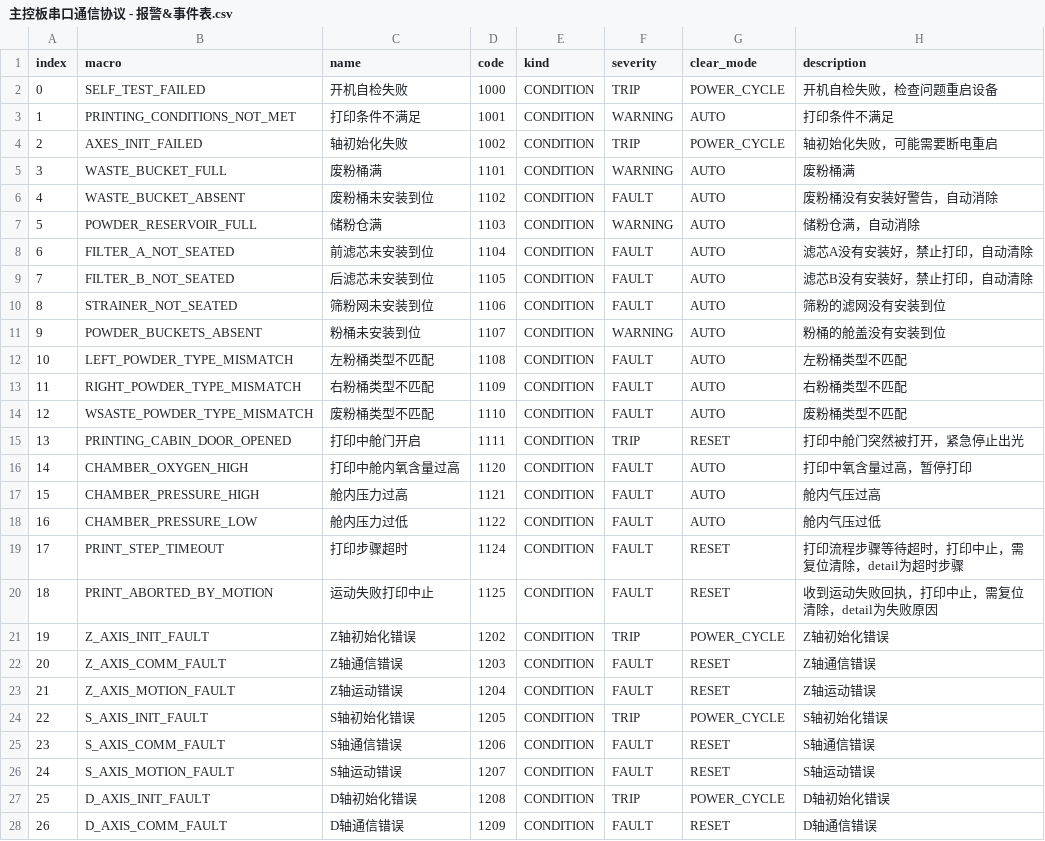
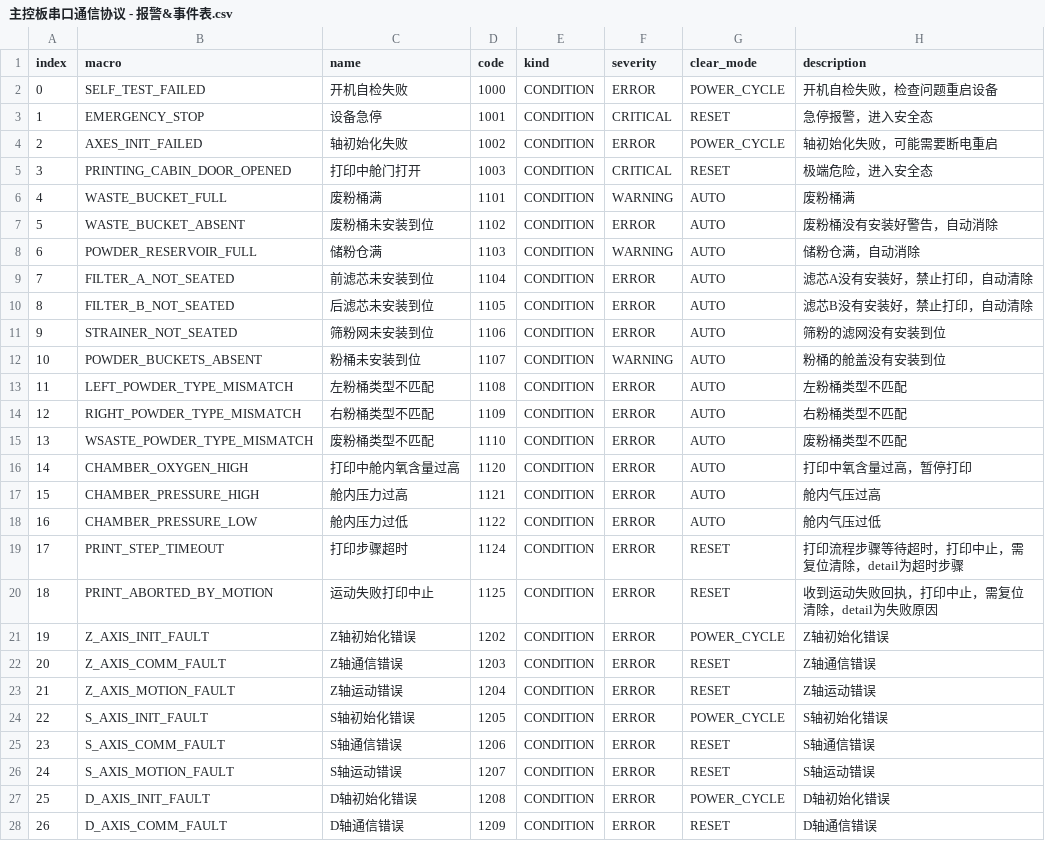
Before and after one commit to HuiMa-UPC/upc, a CSV file: doc/主控板串口通信协议 - 报警&事件表.csv, drawn as a sheet; only a part is shown; removed rows and columns are numbered as before the commit, all else as after; the diff covers the shown part only; the diff names each change by its address in the sheet, - before the commit and + after, or states it on an @@ line.

```diff
--- a/doc/主控板串口通信协议 - 报警&事件表.csv
+++ b/doc/主控板串口通信协议 - 报警&事件表.csv
-F2 (severity): TRIP
+F2 (severity): ERROR
-row 3: 1 | PRINTING_CONDITIONS_NOT_MET | 打印条件不满足 | 1001 | CONDITION | WARNING | AUTO | 打印条件不满足
+row 3: 1 | EMERGENCY_STOP | 设备急停 | 1001 | CONDITION | CRITICAL | RESET | 急停报警，进入安全态
-F4 (severity): TRIP
+F4 (severity): ERROR
+row 5: 3 | PRINTING_CABIN_DOOR_OPENED | 打印中舱门打开 | 1003 | CONDITION | CRITICAL | RESET | 极端危险，进入安全态
@@ column A (index) renumbered from row 6 down @@
-F7 (severity): FAULT
+F7 (severity): ERROR
-F9:F11 (severity): FAULT
+F9:F11 (severity): ERROR
-F13:F15 (severity): FAULT
+F13:F15 (severity): ERROR
-row 15: 13 | PRINTING_CABIN_DOOR_OPENED | 打印中舱门开启 | 1111 | CONDITION | TRIP | RESET | 打印中舱门突然被打开，紧急停止出光
-F16:F20 (severity): FAULT
+F16:F20 (severity): ERROR
-F21 (severity): TRIP
+F21 (severity): ERROR
-F22:F23 (severity): FAULT
+F22:F23 (severity): ERROR
-F24 (severity): TRIP
+F24 (severity): ERROR
-F25:F26 (severity): FAULT
+F25:F26 (severity): ERROR
-F27 (severity): TRIP
+F27 (severity): ERROR
-F28 (severity): FAULT
+F28 (severity): ERROR
```
Also changed, not shown: 13 added rows and 39 edited cells elsewhere in this file, doc/主控板串口通信协议 - 信息报警命令详表.csv, doc/主控板串口通信协议 - 报警Details.csv, 18 other files.
